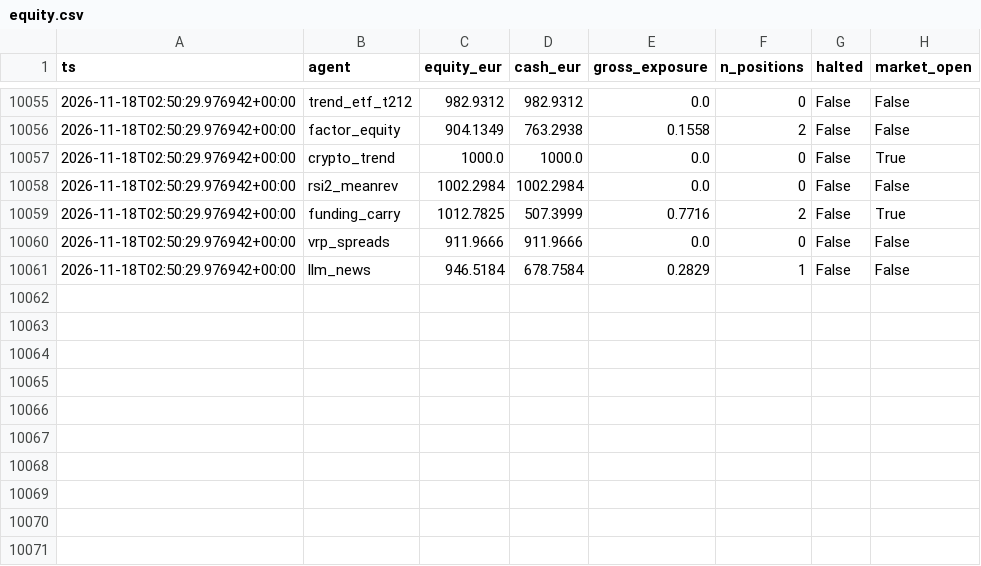
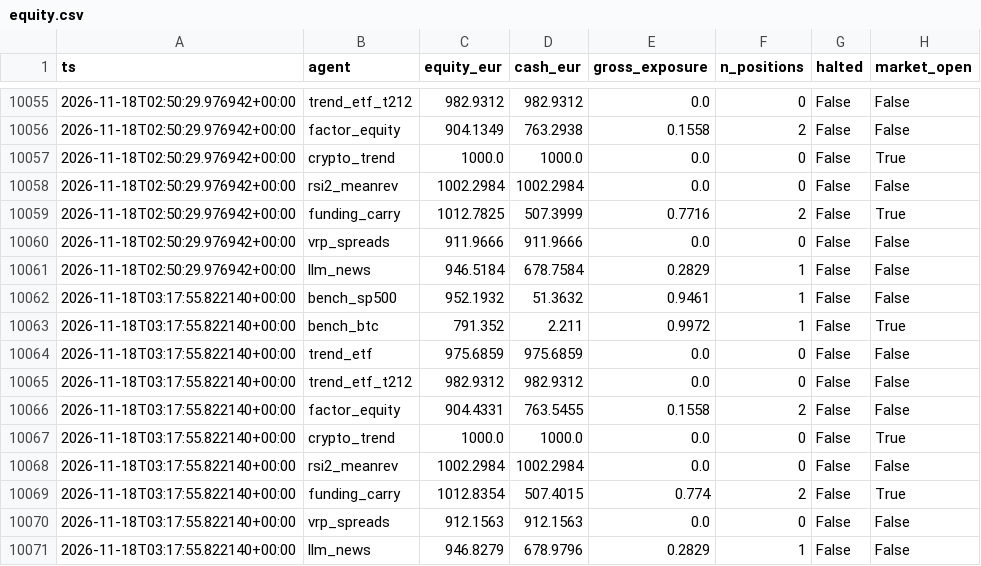
Before and after one commit to jcosta92/trading-agents, a CSV file: state/equity.csv, drawn as a sheet; only a part is shown, gaps mark what is left out; the diff names each change by its address in the sheet, - before the commit and + after, or states it on an @@ line.

```diff
--- a/state/equity.csv
+++ b/state/equity.csv
+row 10062: 2026-11-18T03:17:55.822140+00:00 | bench_sp500 | 952.1932 | 51.3632 | 0.9461 | 1 | False | False
+row 10063: 2026-11-18T03:17:55.822140+00:00 | bench_btc | 791.352 | 2.211 | 0.9972 | 1 | False | True
+row 10064: 2026-11-18T03:17:55.822140+00:00 | trend_etf | 975.6859 | 975.6859 | 0.0 | 0 | False | False
+row 10065: 2026-11-18T03:17:55.822140+00:00 | trend_etf_t212 | 982.9312 | 982.9312 | 0.0 | 0 | False | False
+row 10066: 2026-11-18T03:17:55.822140+00:00 | factor_equity | 904.4331 | 763.5455 | 0.1558 | 2 | False | False
+row 10067: 2026-11-18T03:17:55.822140+00:00 | crypto_trend | 1000.0 | 1000.0 | 0.0 | 0 | False | True
+row 10068: 2026-11-18T03:17:55.822140+00:00 | rsi2_meanrev | 1002.2984 | 1002.2984 | 0.0 | 0 | False | False
+row 10069: 2026-11-18T03:17:55.822140+00:00 | funding_carry | 1012.8354 | 507.4015 | 0.774 | 2 | False | True
+row 10070: 2026-11-18T03:17:55.822140+00:00 | vrp_spreads | 912.1563 | 912.1563 | 0.0 | 0 | False | False
+row 10071: 2026-11-18T03:17:55.822140+00:00 | llm_news | 946.8279 | 678.9796 | 0.2829 | 1 | False | False
```
Also changed, not shown: 9 other files.
